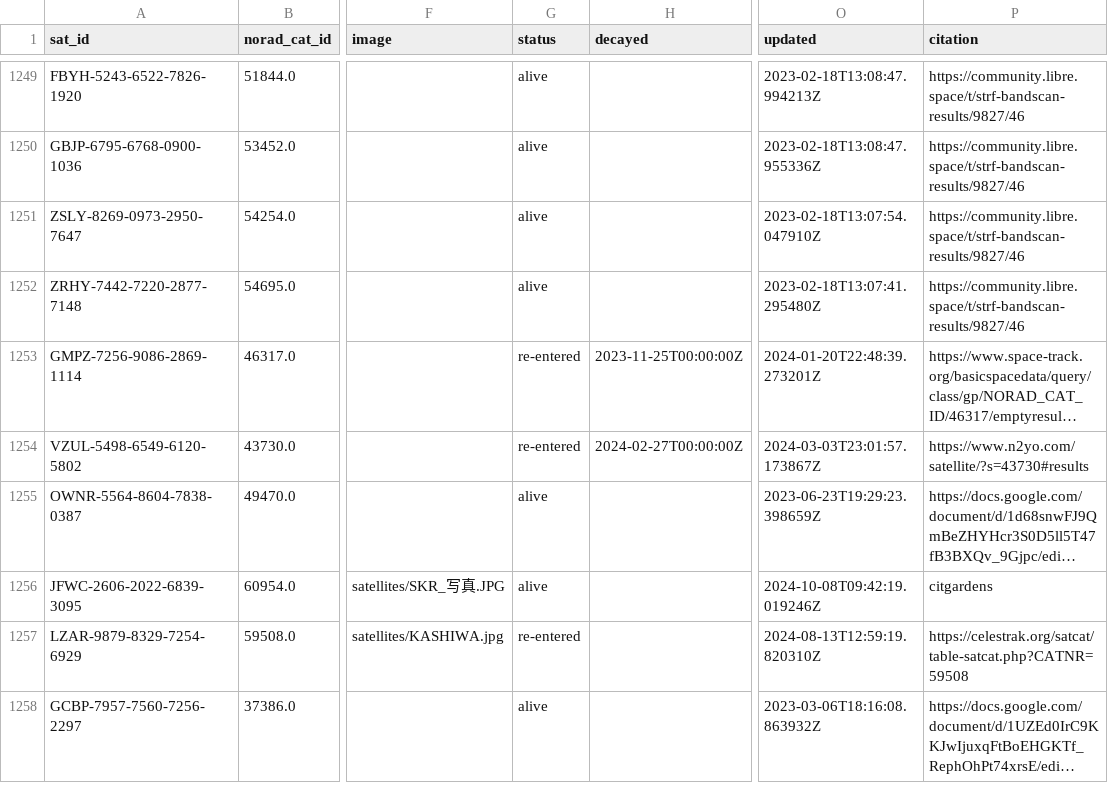
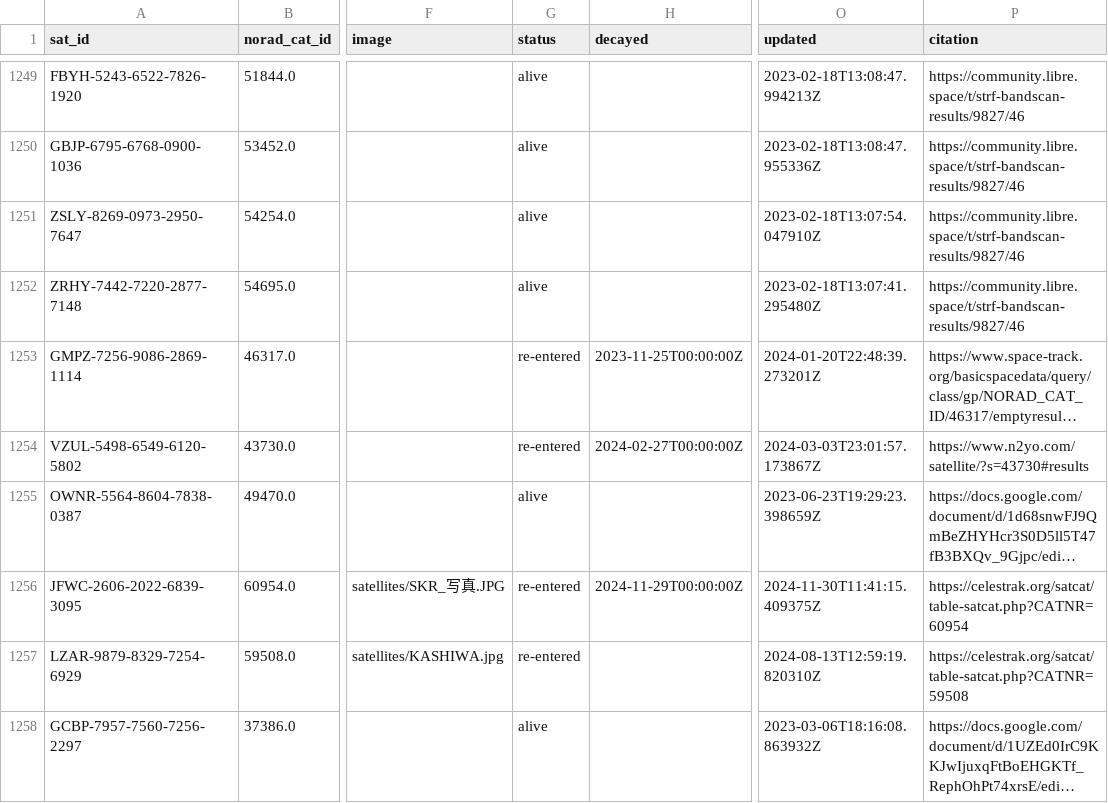
Before and after one commit to muzihuaner/amateur-satellite-database, a CSV file: data/satnogs.csv, drawn as a sheet; only a part is shown, gaps mark what is left out; long unchanged cells end in …; the diff names each change by its address in the sheet, - before the commit and + after, or states it on an @@ line.

```diff
--- a/data/satnogs.csv
+++ b/data/satnogs.csv
-G1256 (status): alive
+G1256 (status): re-entered
-H1256 (decayed): (empty)
+H1256 (decayed): 2024-11-29T00:00:00Z
-O1256 (updated): 2024-10-08T09:42:19.019246Z
+O1256 (updated): 2024-11-30T11:41:15.409375Z
-P1256 (citation): citgardens
+P1256 (citation): https://celestrak.org/satcat/table-satcat.php?CATNR=60954
```
Also changed, not shown: 1 other file.
